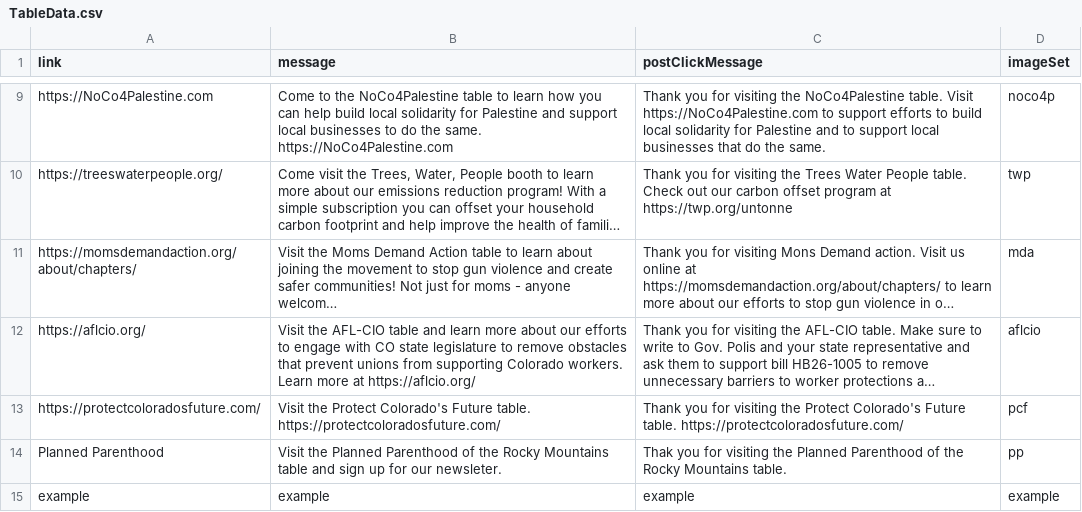
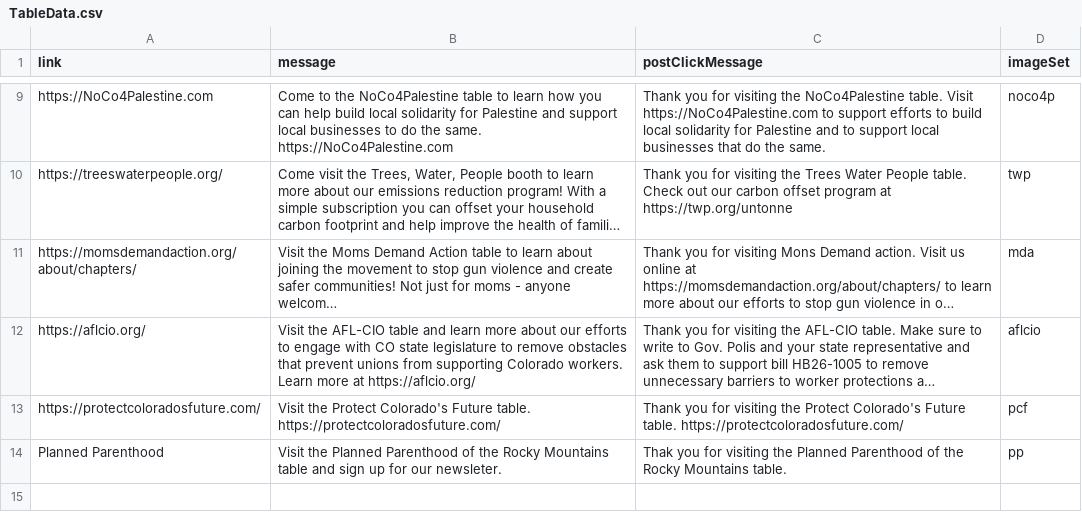
Before and after one commit to Munsky/NoKingsAAUP, a CSV file: bingoData/TableData.csv, drawn as a sheet; only a part is shown, gaps mark what is left out; long unchanged cells end in …; the diff names each change by its address in the sheet, - before the commit and + after, or states it on an @@ line.

Commit message:
remove example logo file

```diff
--- a/bingoData/TableData.csv
+++ b/bingoData/TableData.csv
-row 15: example | example | example | example
```
Also changed, not shown: 1 other file.
